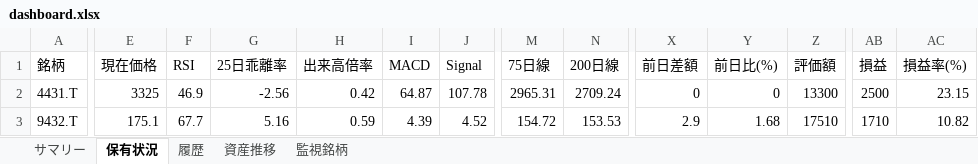
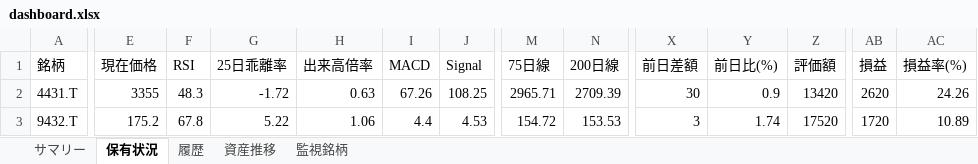
Before and after one commit to wac1223/stock_tool, an Excel workbook: dashboard.xlsx, sheet 保有状況, drawn as a sheet; only a part is shown, gaps mark what is left out; values as stored, in another font and other column widths than the file's, no borders; the diff covers the shown part only; the diff names each change by its address in the sheet, - before the commit and + after, or states it on an @@ line.

```diff
--- a/dashboard.xlsx (sheet 保有状況)
+++ b/dashboard.xlsx (sheet 保有状況)
-E2 (現在価格): 3325
+E2 (現在価格): 3355
-F2 (RSI): 46.9
+F2 (RSI): 48.3
-G2 (25日乖離率): -2.56
+G2 (25日乖離率): -1.72
-H2 (出来高倍率): 0.42
+H2 (出来高倍率): 0.63
-I2 (MACD): 64.87
+I2 (MACD): 67.26
-J2 (Signal): 107.78
+J2 (Signal): 108.25
-M2 (75日線): 2965.31
+M2 (75日線): 2965.71
-N2 (200日線): 2709.24
+N2 (200日線): 2709.39
-X2 (前日差額): 0
+X2 (前日差額): 30
-Y2 (前日比(%)): 0
+Y2 (前日比(%)): 0.9
-Z2 (評価額): 13300
+Z2 (評価額): 13420
-AB2 (損益): 2500
+AB2 (損益): 2620
-AC2 (損益率(%)): 23.15
+AC2 (損益率(%)): 24.26
-E3 (現在価格): 175.1
+E3 (現在価格): 175.2
-F3 (RSI): 67.7
+F3 (RSI): 67.8
-G3 (25日乖離率): 5.16
+G3 (25日乖離率): 5.22
-H3 (出来高倍率): 0.59
+H3 (出来高倍率): 1.06
-I3 (MACD): 4.39
+I3 (MACD): 4.4
-J3 (Signal): 4.52
+J3 (Signal): 4.53
-X3 (前日差額): 2.9
+X3 (前日差額): 3
-Y3 (前日比(%)): 1.68
+Y3 (前日比(%)): 1.74
-Z3 (評価額): 17510
+Z3 (評価額): 17520
-AB3 (損益): 1710
+AB3 (損益): 1720
-AC3 (損益率(%)): 10.82
+AC3 (損益率(%)): 10.89
```
Also changed, not shown: 1 added row, 1 removed row and 78 edited cells elsewhere in this sheet, sheet 監視銘柄, sheet 履歴, sheet 資産推移, sheet サマリー, portfolio.xlsx, price_history.xlsx, 2 other files.
